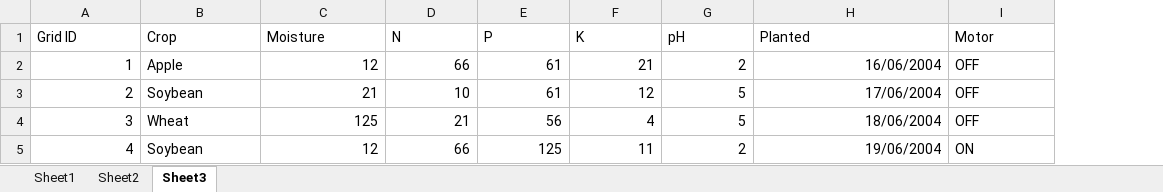
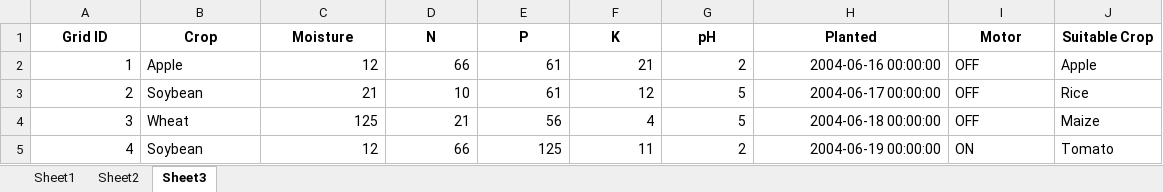
Before and after one commit to UllasBurugina/aqua_grid, an Excel workbook: Crop_Database.xlsx, sheet Sheet3, drawn as a sheet; values as stored, in another font and other column widths than the file's, no borders; charts and pictures not drawn; the diff names each change by its address in the sheet, - before the commit and + after, or states it on an @@ line.

```diff
--- a/Crop_Database.xlsx (sheet Sheet3)
+++ b/Crop_Database.xlsx (sheet Sheet3)
+column J (Suitable Crop), rows 2-5: Apple | Rice | Maize | Tomato
@@ A1:I1 bold: off → on, alignment: left → center @@
-H2 (Planted): 16/06/2004
+H2 (Planted): 2004-06-16 00:00:00
-H3 (Planted): 17/06/2004
+H3 (Planted): 2004-06-17 00:00:00
-H4 (Planted): 18/06/2004
+H4 (Planted): 2004-06-18 00:00:00
-H5 (Planted): 19/06/2004
+H5 (Planted): 2004-06-19 00:00:00
```
Also changed, not shown: sheet Sheet2, charts or pictures, 3 other files.
